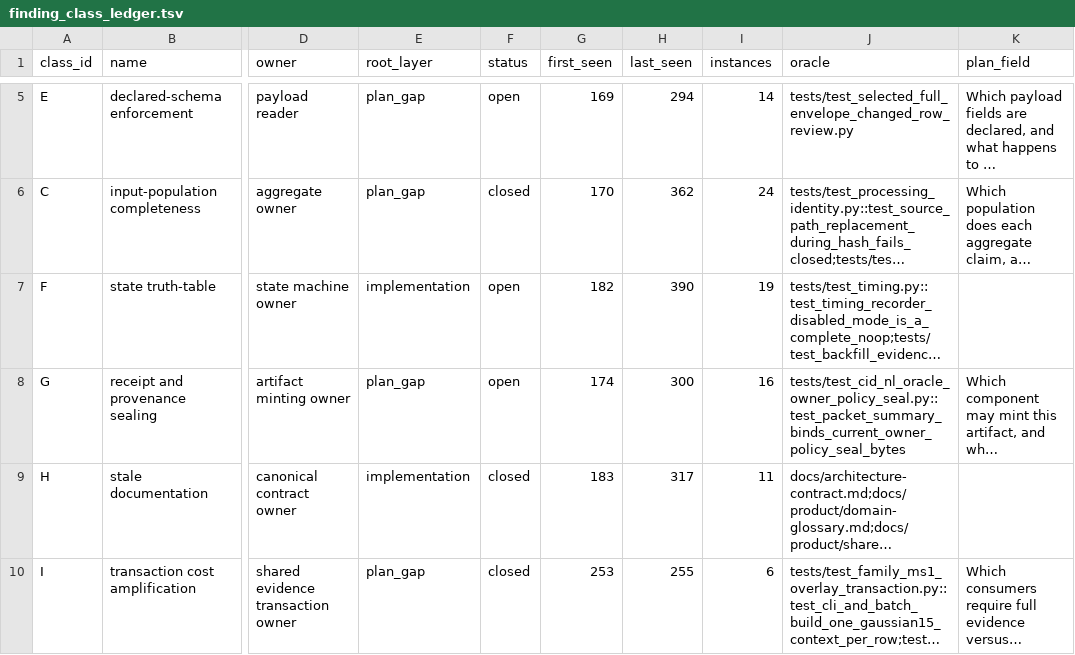
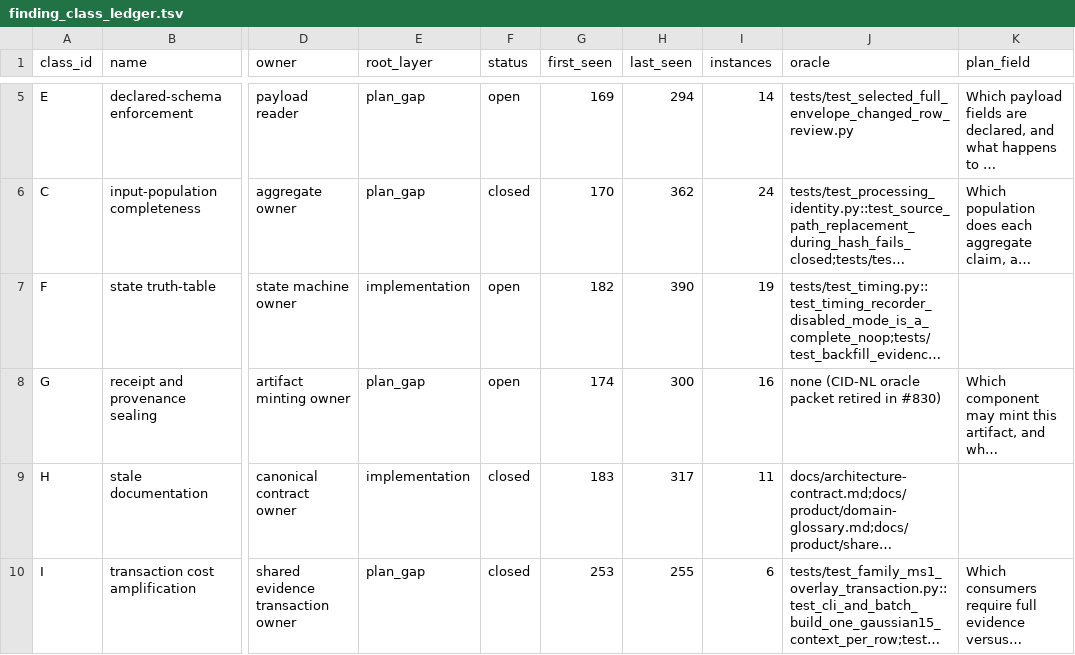
Before and after one commit to bosschen0429/XIC_Extractor, a TSV file: docs/finding_class_ledger.tsv, drawn as a sheet; only a part is shown, gaps mark what is left out; long unchanged cells end in …; the diff names each change by its address in the sheet, - before the commit and + after, or states it on an @@ line.

Commit message:
refactor(discovery): retire the unexecuted CID-NL oracle protocol
The CID-NL oracle contract, verdict, review and primitive modules were
referenced only by each other and by tests over a preflight packet; no
product code, script or diagnostic ran them on real data. Remove the
four modules, their four test files, the preflight packet, and the
Discovery "CID-NL oracle formats" contract that named them as
executable owners. Git history keeps the protocol if formal oracle
validation is resumed.

The separate ISTD calibration packet and its gate-table test are kept.

Refs #830

```diff
--- a/docs/finding_class_ledger.tsv
+++ b/docs/finding_class_ledger.tsv
-J8 (oracle): tests/test_cid_nl_oracle_owner_policy_seal.py::test_packet_summary_binds_current_owner_policy_seal_bytes
+J8 (oracle): none (CID-NL oracle packet retired in #830)
```
Also changed, not shown: 19 other files.
